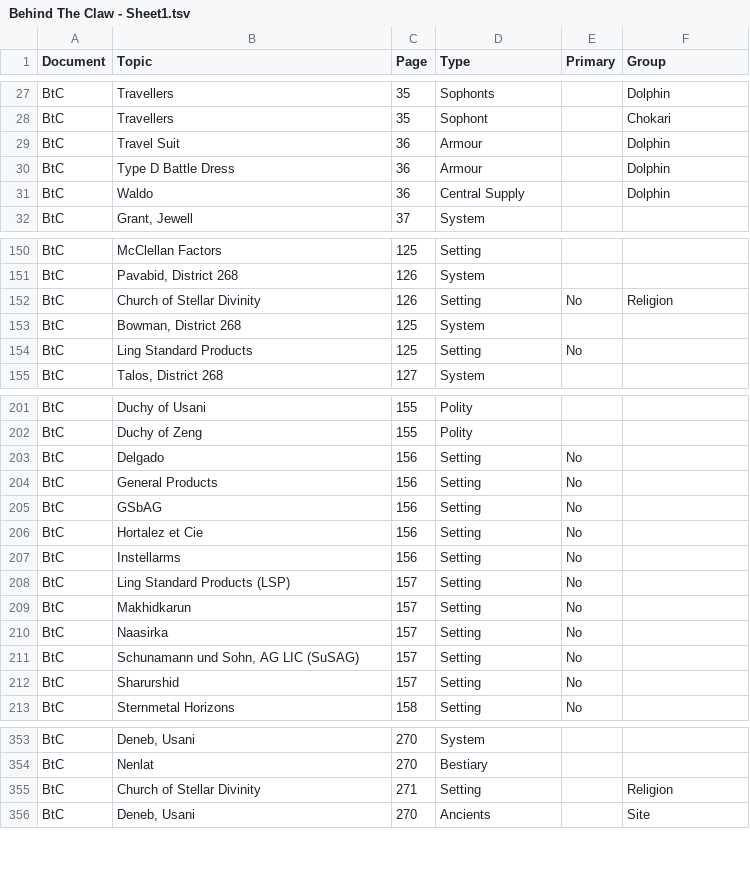
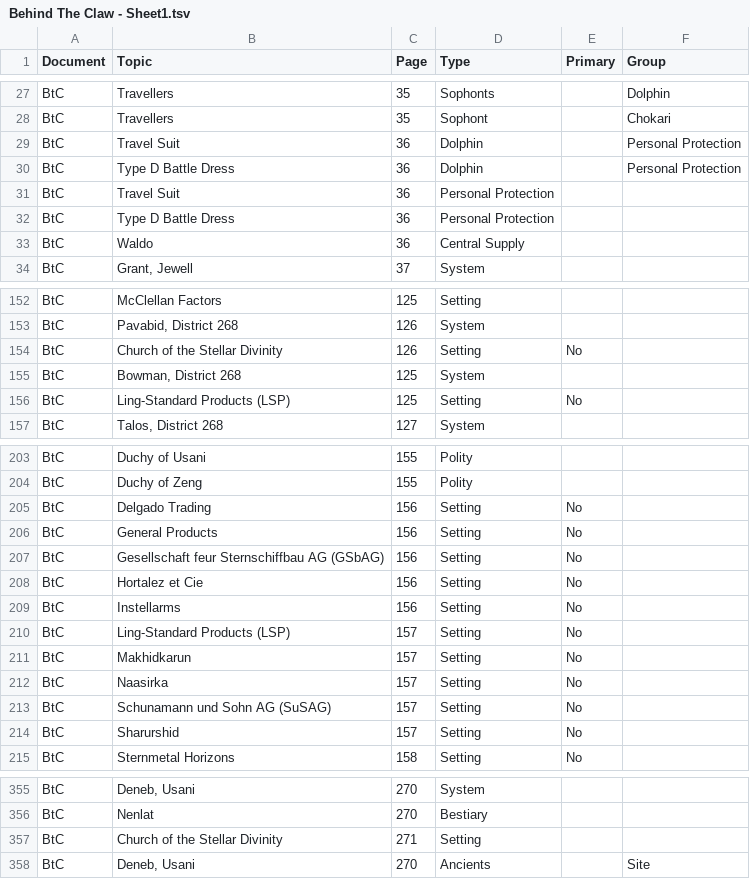
Before and after one commit to swdevlin/mongoose-index-builder, a TSV file: sources/Mongoose2/Setting/Behind The Claw - Sheet1.tsv, drawn as a sheet; only a part is shown, gaps mark what is left out; the diff covers the shown part only.

```diff
--- a/sources/Mongoose2/Setting/Behind The Claw - Sheet1.tsv
+++ b/sources/Mongoose2/Setting/Behind The Claw - Sheet1.tsv
@@ -28,5 +28,7 @@ BtC	Travellers	35	Sophonts		Dolphin
 BtC	Travellers	35	Sophont		Chokari
-BtC	Travel Suit	36	Armour		Dolphin
-BtC	Type D Battle Dress	36	Armour		Dolphin
-BtC	Waldo	36	Central Supply		Dolphin
+BtC	Travel Suit	36	Dolphin		Personal Protection
+BtC	Type D Battle Dress	36	Dolphin		Personal Protection
+BtC	Travel Suit	36	Personal Protection		
+BtC	Type D Battle Dress	36	Personal Protection		
+BtC	Waldo	36	Central Supply		
 BtC	Grant, Jewell	37	System		
@@ -151,5 +153,5 @@ BtC	McClellan Factors	125	Setting
 BtC	Pavabid, District 268	126	System		
-BtC	Church of Stellar Divinity	126	Setting	No	Religion
+BtC	Church of the Stellar Divinity	126	Setting	No	
 BtC	Bowman, District 268	125	System		
-BtC	Ling Standard Products	125	Setting	No	
+BtC	Ling-Standard Products (LSP)	125	Setting	No	
 BtC	Talos, District 268	127	System		
@@ -202,11 +204,11 @@ BtC	Duchy of Usani	155	Polity
 BtC	Duchy of Zeng	155	Polity		
-BtC	Delgado	156	Setting	No	
+BtC	Delgado Trading	156	Setting	No	
 BtC	General Products	156	Setting	No	
-BtC	GSbAG	156	Setting	No	
+BtC	Gesellschaft feur Sternschiffbau AG (GSbAG)	156	Setting	No	
 BtC	Hortalez et Cie	156	Setting	No	
 BtC	Instellarms	156	Setting	No	
-BtC	Ling Standard Products (LSP)	157	Setting	No	
+BtC	Ling-Standard Products (LSP)	157	Setting	No	
 BtC	Makhidkarun	157	Setting	No	
 BtC	Naasirka	157	Setting	No	
-BtC	Schunamann und Sohn, AG LIC (SuSAG)	157	Setting	No	
+BtC	Schunamann und Sohn AG (SuSAG)	157	Setting	No	
 BtC	Sharurshid	157	Setting	No	
@@ -354,3 +356,3 @@ BtC	Deneb, Usani	270	System
 BtC	Nenlat	270	Bestiary		
-BtC	Church of Stellar Divinity	271	Setting		Religion
+BtC	Church of the Stellar Divinity	271	Setting		
 BtC	Deneb, Usani	270	Ancients		Site
```
Also changed, not shown: 13 edited cells elsewhere in this file, sources/Mongoose2/Setting/Aliens of Charted Space 1 - Sheet1.tsv, sources/Mongoose2/adventures/Pirates of Drinax/Drinax Companion - Sheet1.tsv, 18 other files.
